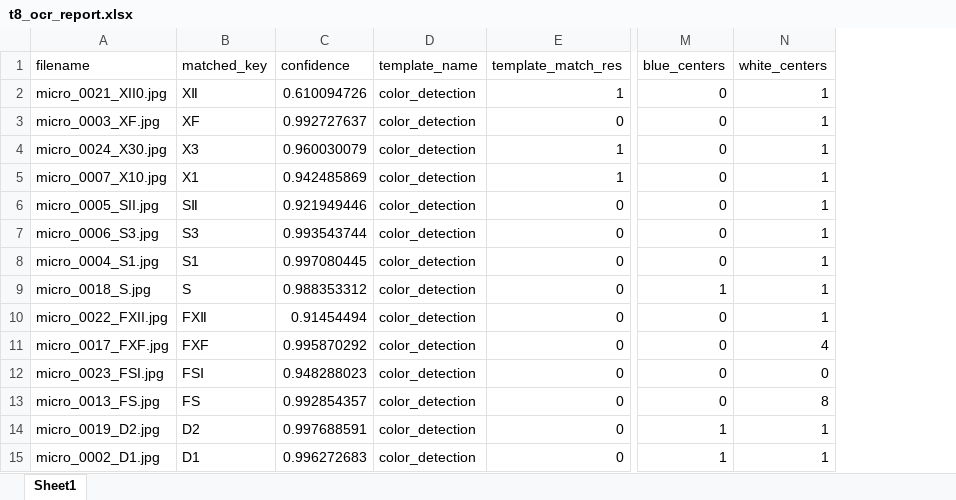
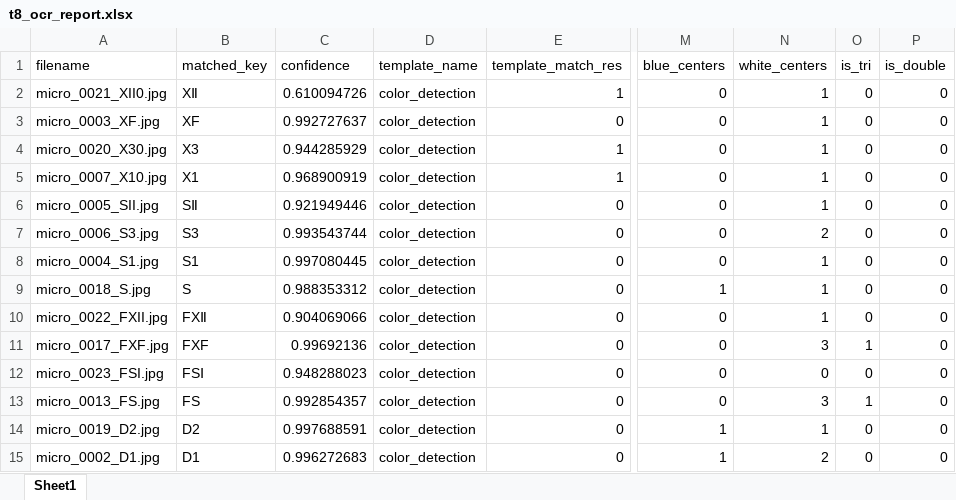
Before and after one commit to SAWRJJ/OCR-Project, an Excel workbook: template/t8_ocr_report.xlsx, sheet Sheet1, drawn as a sheet; only a part is shown, gaps mark what is left out; values as stored, in another font and other column widths than the file's, no borders; the diff names each change by its address in the sheet, - before the commit and + after, or states it on an @@ line.

```diff
--- a/template/t8_ocr_report.xlsx (sheet Sheet1)
+++ b/template/t8_ocr_report.xlsx (sheet Sheet1)
+column O (is_tri), rows 2-15: 0 | 0 | 0 | 0 | 0 | 0 | 0 | 0 | 0 | 1 | 0 | 1 | 0 | 0
+column P (is_double), rows 2-15: all 0
-A4 (filename): micro_0024_X30.jpg
+A4 (filename): micro_0020_X30.jpg
-C4 (confidence): 0.960030079
+C4 (confidence): 0.944285929
-C5 (confidence): 0.942485869
+C5 (confidence): 0.968900919
-N7 (white_centers): 1
+N7 (white_centers): 2
-C10 (confidence): 0.91454494
+C10 (confidence): 0.904069066
-C11 (confidence): 0.995870292
+C11 (confidence): 0.99692136
-N11 (white_centers): 4
+N11 (white_centers): 3
-N13 (white_centers): 8
+N13 (white_centers): 3
-N15 (white_centers): 1
+N15 (white_centers): 2
```
Also changed, not shown: template/t2_ocr_report.xlsx, template/t3_ocr_report.xlsx, 12 other files.
